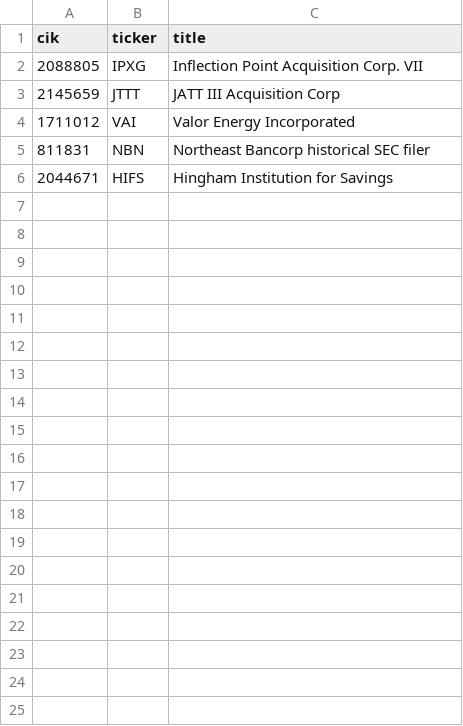
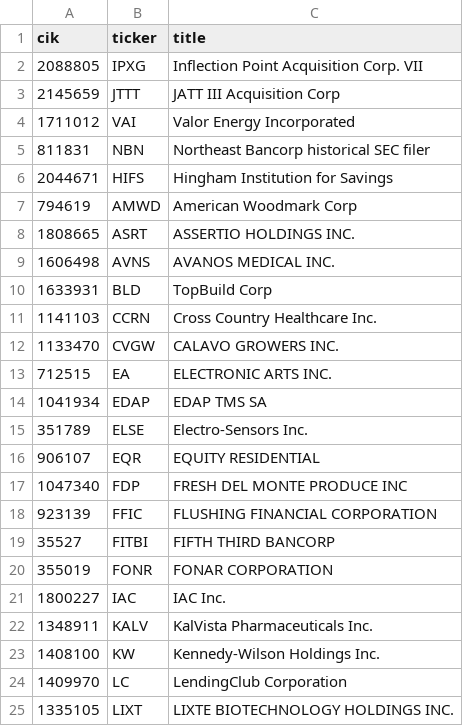
Before and after one commit to semtax33/arcana, a CSV file: data-lake/meta/sec_ticker_aliases.csv, drawn as a sheet; only a part is shown; the diff covers the shown part only.

```diff
--- a/data-lake/meta/sec_ticker_aliases.csv
+++ b/data-lake/meta/sec_ticker_aliases.csv
@@ -6 +6,20 @@ cik,ticker,title
 2044671,HIFS,Hingham Institution for Savings
+794619,AMWD,American Woodmark Corp
+1808665,ASRT,ASSERTIO HOLDINGS INC.
+1606498,AVNS,AVANOS MEDICAL INC.
+1633931,BLD,TopBuild Corp
+1141103,CCRN,Cross Country Healthcare Inc.
+1133470,CVGW,CALAVO GROWERS INC.
+712515,EA,ELECTRONIC ARTS INC.
+1041934,EDAP,EDAP TMS SA
+351789,ELSE,Electro-Sensors Inc.
+906107,EQR,EQUITY RESIDENTIAL
+1047340,FDP,FRESH DEL MONTE PRODUCE INC
+923139,FFIC,FLUSHING FINANCIAL CORPORATION
+35527,FITBI,FIFTH THIRD BANCORP
+355019,FONR,FONAR CORPORATION
+1800227,IAC,IAC Inc.
+1348911,KALV,KalVista Pharmaceuticals Inc.
+1408100,KW,Kennedy-Wilson Holdings Inc.
+1409970,LC,LendingClub Corporation
+1335105,LIXT,LIXTE BIOTECHNOLOGY HOLDINGS INC.
```
Also changed, not shown: 38 added rows elsewhere in this file, 12 other files.
